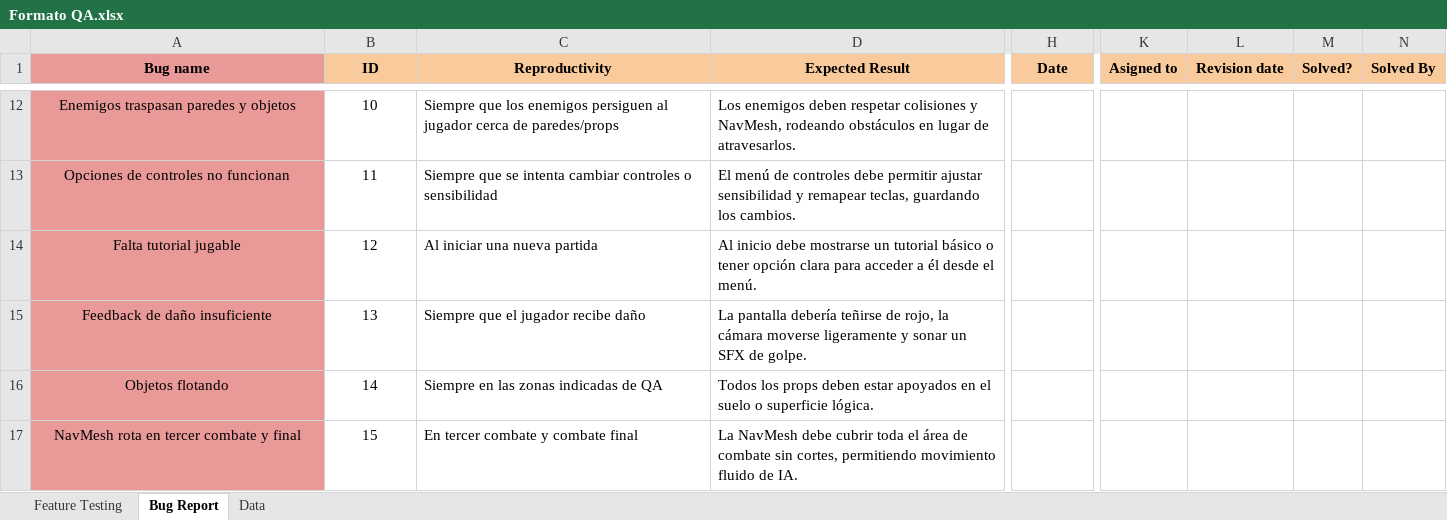
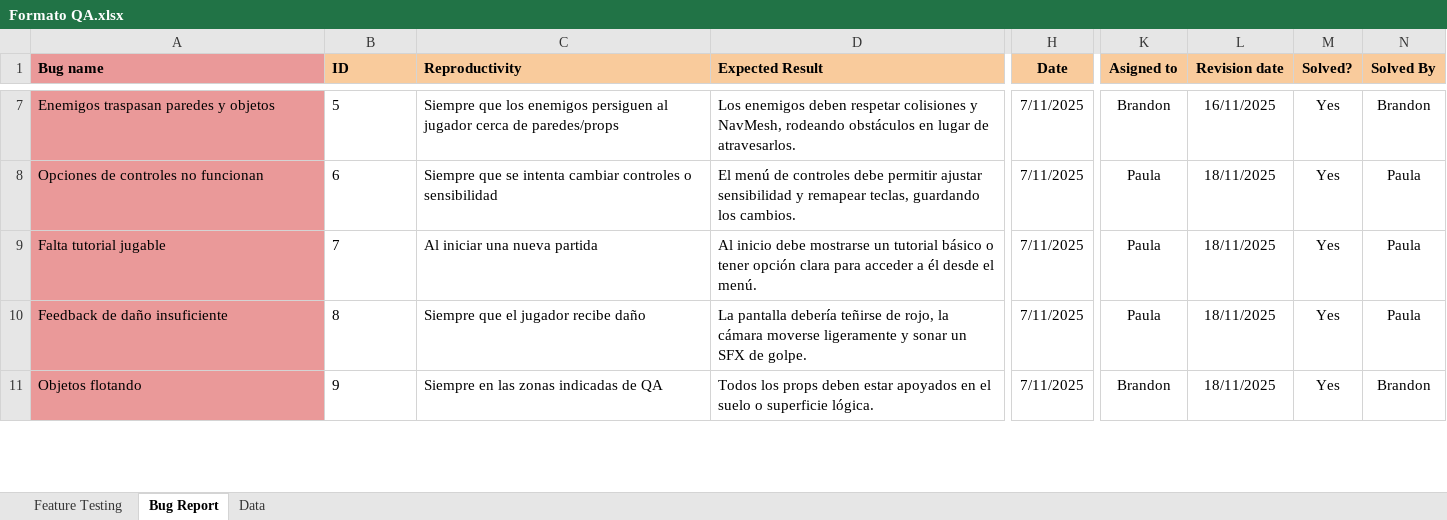
Before and after one commit to JuanSanabria55822013/BloodSteelRepositorio, an Excel workbook: BloodSteel/Documentos/Formato QA.xlsx, sheet Bug Report, drawn as a sheet; only a part is shown, gaps mark what is left out; values as stored, in another font and other column widths than the file's, no borders; charts and pictures not drawn; removed rows and columns are numbered as before the commit, all else as after; rows hold the shown columns only; the diff covers the shown part only; the diff names each change by its address in the sheet, - before the commit and + after, or states it on an @@ line.

```diff
--- a/BloodSteel/Documentos/Formato QA.xlsx (sheet Bug Report)
+++ b/BloodSteel/Documentos/Formato QA.xlsx (sheet Bug Report)
-A1:D1 alignment: center
+A1:D1 alignment: left
-A7:B11 alignment: center
+A7:B11 alignment: left
-B7 (ID): 10
+B7 (ID): 5
-H7:H11 (Date): (empty)
+H7:H11 (Date): 7/11/2025
-K7 (Asigned to): (empty)
+K7 (Asigned to): Brandon
-L7 (Revision date): (empty)
+L7 (Revision date): 16/11/2025
-M7:M11 (Solved?): (empty)
+M7:M11 (Solved?): Yes
-N7 (Solved By): (empty)
+N7 (Solved By): Brandon
-B8 (ID): 11
+B8 (ID): 6
-K8:K10 (Asigned to): (empty)
+K8:K10 (Asigned to): Paula
-L8:L11 (Revision date): (empty)
+L8:L11 (Revision date): 18/11/2025
-N8:N10 (Solved By): (empty)
+N8:N10 (Solved By): Paula
-B9 (ID): 12
+B9 (ID): 7
-B10 (ID): 13
+B10 (ID): 8
-B11 (ID): 14
+B11 (ID): 9
-K11 (Asigned to): (empty)
+K11 (Asigned to): Brandon
-N11 (Solved By): (empty)
+N11 (Solved By): Brandon
-row 17: NavMesh rota en tercer combate y final | 15 | En tercer combate y combate final | La NavMesh debe cubrir toda el área de combate sin cortes, permitiendo movimiento fluido de IA.
```
Also changed, not shown: 2 added rows, 5 removed rows, 107 edited cells and cell formats elsewhere in this sheet, sheet Feature Testing, 10 other files.
